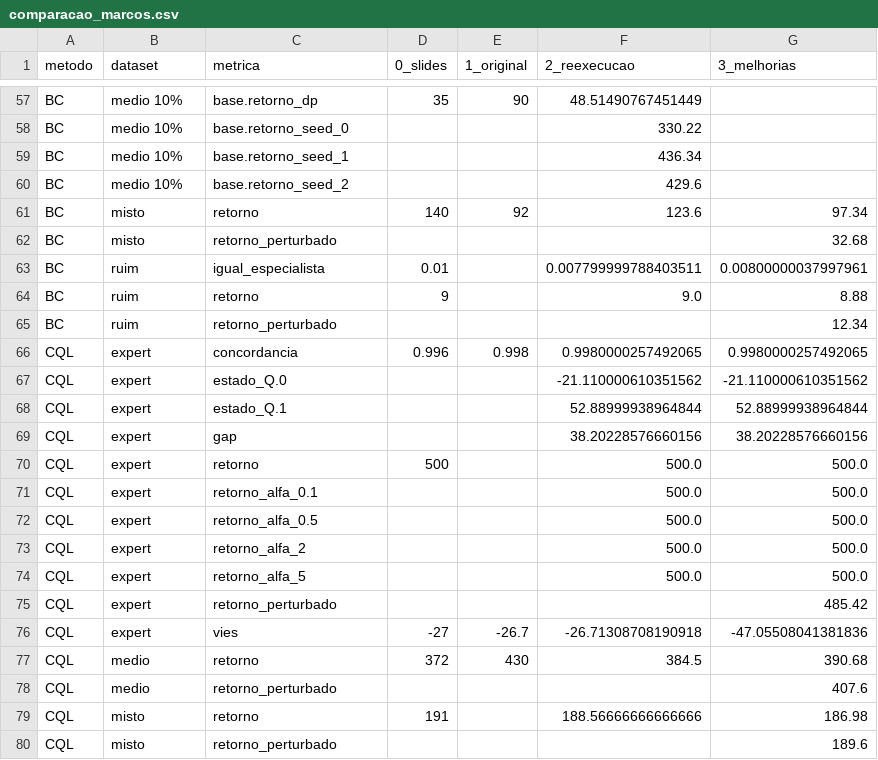
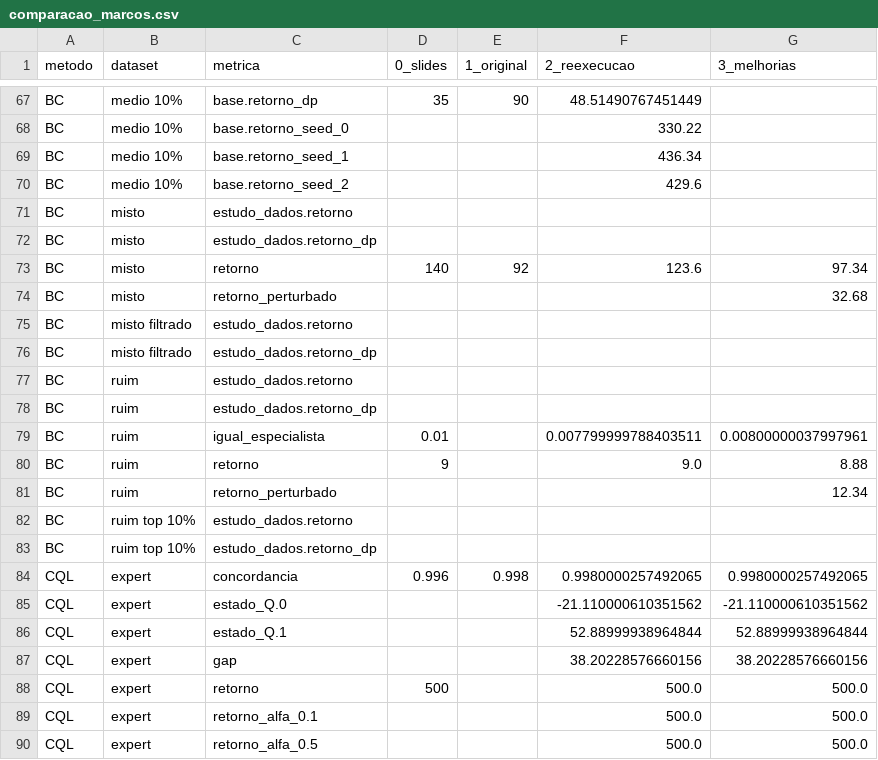
Before and after one commit to erihh3/drl-cartpole, a CSV file: Historico/dados/comparacao_marcos.csv, drawn as a sheet; only a part is shown, gaps mark what is left out; the shorter side is filled out with more unchanged rows; the diff covers the shown part only; the diff names each change by its address in the sheet, - before the commit and + after, or states it on an @@ line.

```diff
--- a/Historico/dados/comparacao_marcos.csv
+++ b/Historico/dados/comparacao_marcos.csv
+row 71: BC | misto | estudo_dados.retorno
+row 72: BC | misto | estudo_dados.retorno_dp
+row 75: BC | misto filtrado | estudo_dados.retorno
+row 76: BC | misto filtrado | estudo_dados.retorno_dp
+row 77: BC | ruim | estudo_dados.retorno
+row 78: BC | ruim | estudo_dados.retorno_dp
+row 82: BC | ruim top 10% | estudo_dados.retorno
+row 83: BC | ruim top 10% | estudo_dados.retorno_dp
```
Also changed, not shown: 12 added rows elsewhere in this file, Historico/dados/ic95.csv, Historico/dados/manifesto.csv, 21 other files.
